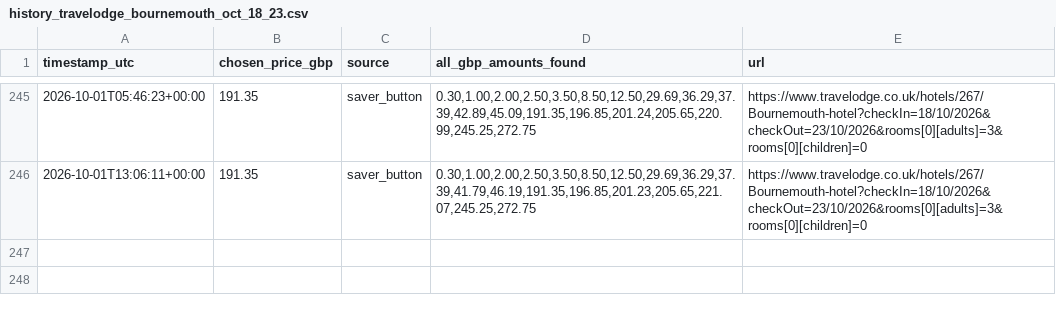
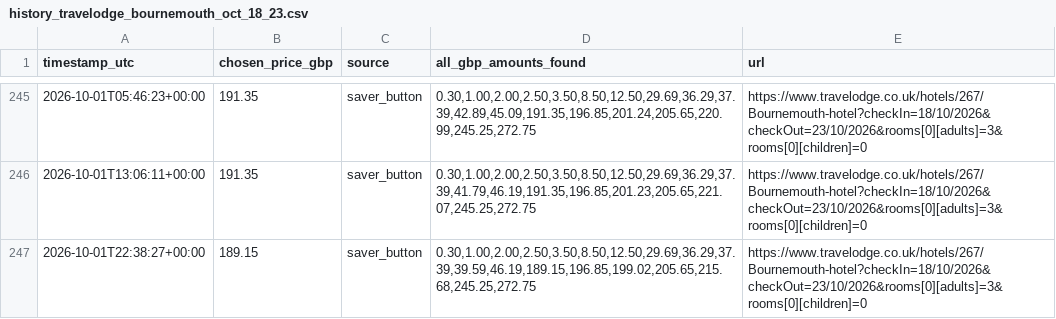
Before and after one commit to kosan9/hotel-price-monitor, a CSV file: history_travelodge_bournemouth_oct_18_23.csv, drawn as a sheet; only a part is shown, gaps mark what is left out; the diff names each change by its address in the sheet, - before the commit and + after, or states it on an @@ line.

```diff
--- a/history_travelodge_bournemouth_oct_18_23.csv
+++ b/history_travelodge_bournemouth_oct_18_23.csv
+row 247: 2026-10-01T22:38:27+00:00 | 189.15 | saver_button | 0.30,1.00,2.00,2.50,3.50,8.50,12.50,29.69,36.29,37.39,39.59,46.19,189.15,196.85,199.02,205.65,215.68,245.25,272.75 | https://www.travelodge.co.uk/hotels/267/Bournemouth-hotel?checkIn=18/10/2026&checkOut=23/10/2026&rooms[0][adults]=3&rooms[0][children]=0
```
Also changed, not shown: history_travelodge_london_chessington_tolworth_dec_26_31.csv, 2 other files.
